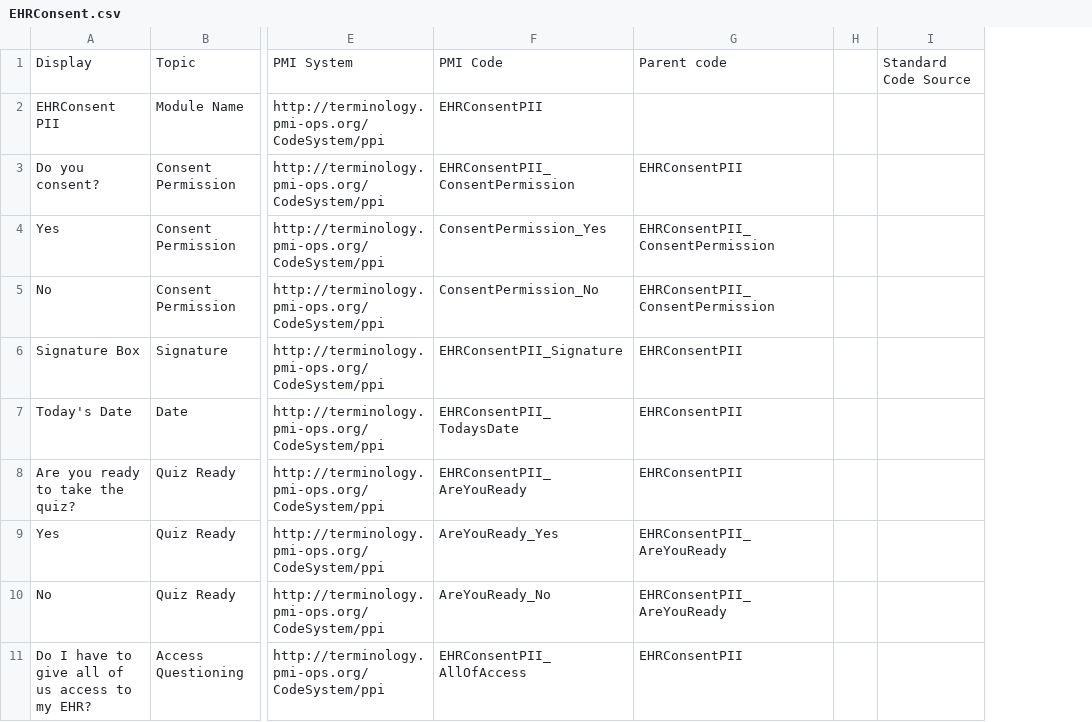
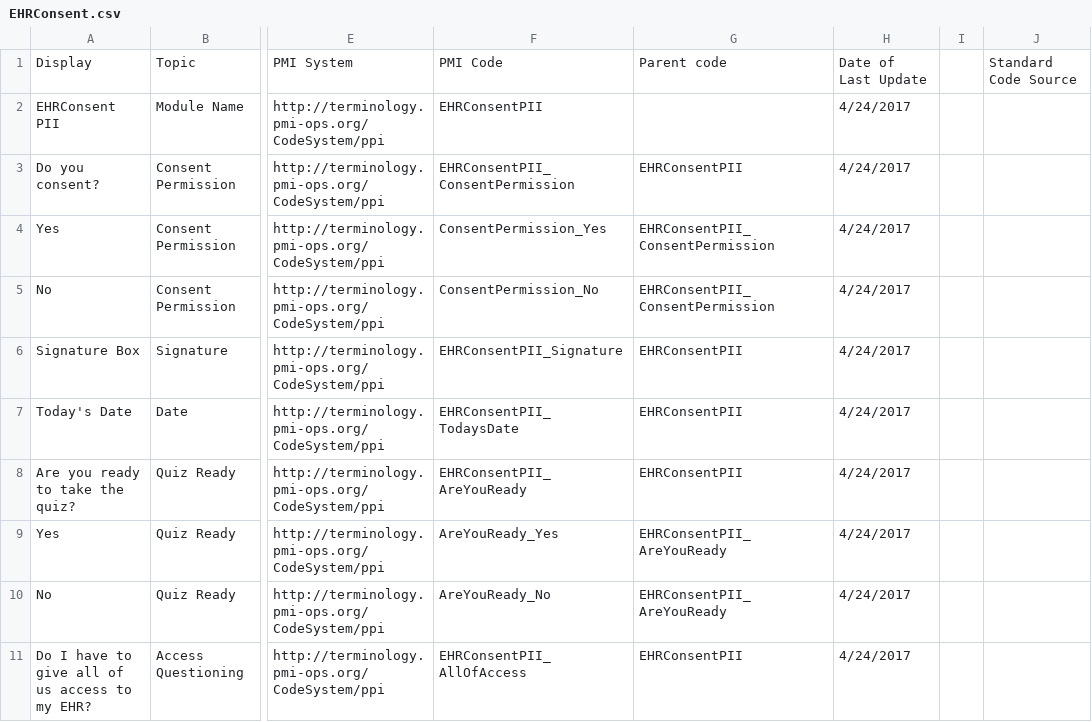
Before and after one commit to all-of-us-terminology/codebook-to-fhir, a CSV file: sheets/EHRConsent.csv, drawn as a sheet; only a part is shown, gaps mark what is left out; the diff names each change by its address in the sheet, - before the commit and + after, or states it on an @@ line.

```diff
--- a/sheets/EHRConsent.csv
+++ b/sheets/EHRConsent.csv
+column H, rows 1-11: Date of Last Update | 4/24/2017 | 4/24/2017 | 4/24/2017 | 4/24/2017 | 4/24/2017 | 4/24/2017 | 4/24/2017 | 4/24/2017 | 4/24/2017 | 4/24/2017
```
Also changed, not shown: sheets/FamilyHistory.csv, sheets/Lifestyle.csv, 10 other files.
